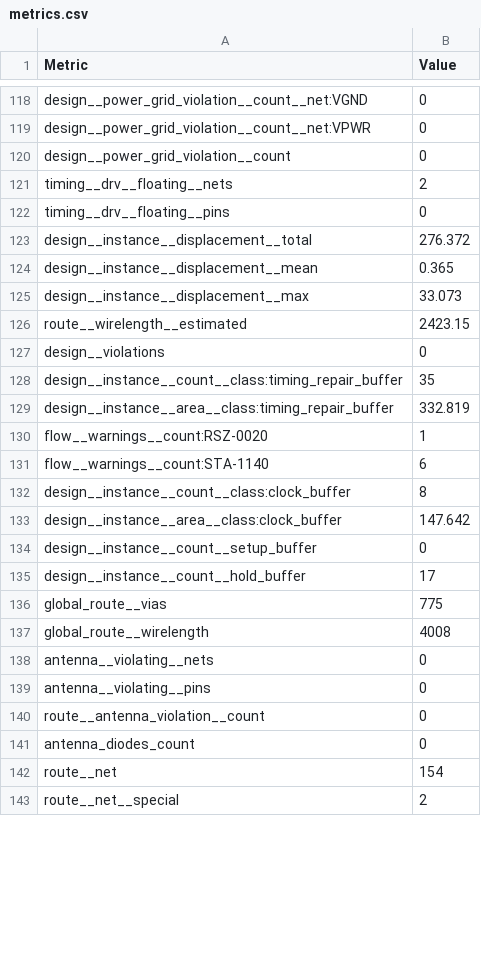
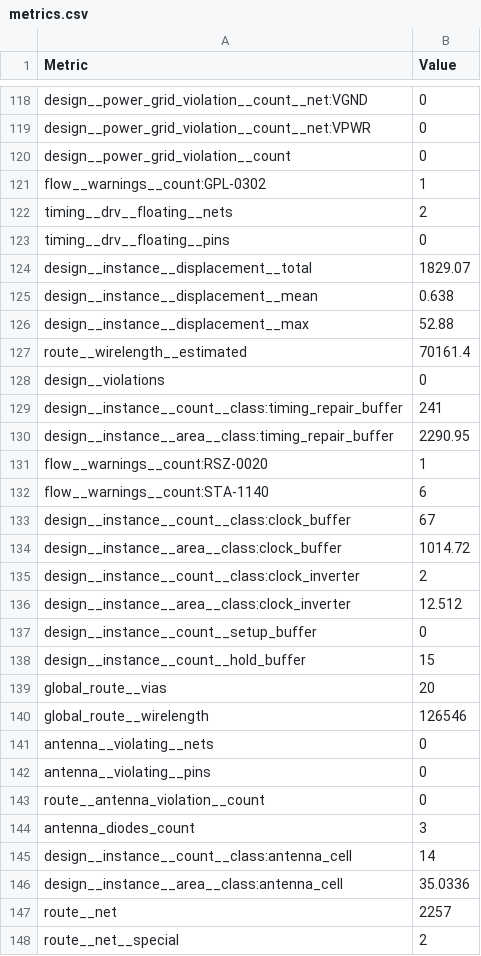
Before and after one commit to TinyTapeout/tinytapeout-sky-26c, a CSV file: projects/tt_um_ctw_spms/stats/metrics.csv, drawn as a sheet; only a part is shown, gaps mark what is left out; the diff covers the shown part only.

Commit message:
feat: update project tt_um_ctw_spms from rakuichijo2001-sketch/ttsky26c-ctw-spms
Commit: ae5db270cd951f3560d4ae1d8c55e2174f3235f0
Workflow: https://github.com/rakuichijo2001-sketch/ttsky26c-ctw-spms/actions/runs/33741351017

```diff
--- a/projects/tt_um_ctw_spms/stats/metrics.csv
+++ b/projects/tt_um_ctw_spms/stats/metrics.csv
@@ -120,19 +120,22 @@ design__power_grid_violation__count__net:VPWR,0
 design__power_grid_violation__count,0
+flow__warnings__count:GPL-0302,1
 timing__drv__floating__nets,2
 timing__drv__floating__pins,0
-design__instance__displacement__total,276.372
-design__instance__displacement__mean,0.365
-design__instance__displacement__max,33.073
-route__wirelength__estimated,2423.15
+design__instance__displacement__total,1829.07
+design__instance__displacement__mean,0.638
+design__instance__displacement__max,52.88
+route__wirelength__estimated,70161.4
 design__violations,0
-design__instance__count__class:timing_repair_buffer,35
-design__instance__area__class:timing_repair_buffer,332.819
+design__instance__count__class:timing_repair_buffer,241
+design__instance__area__class:timing_repair_buffer,2290.95
 flow__warnings__count:RSZ-0020,1
 flow__warnings__count:STA-1140,6
-design__instance__count__class:clock_buffer,8
-design__instance__area__class:clock_buffer,147.642
+design__instance__count__class:clock_buffer,67
+design__instance__area__class:clock_buffer,1014.72
+design__instance__count__class:clock_inverter,2
+design__instance__area__class:clock_inverter,12.512
 design__instance__count__setup_buffer,0
-design__instance__count__hold_buffer,17
-global_route__vias,775
-global_route__wirelength,4008
+design__instance__count__hold_buffer,15
+global_route__vias,20
+global_route__wirelength,126546
 antenna__violating__nets,0
@@ -140,4 +143,6 @@ antenna__violating__pins,0
 route__antenna_violation__count,0
-antenna_diodes_count,0
-route__net,154
+antenna_diodes_count,3
+design__instance__count__class:antenna_cell,14
+design__instance__area__class:antenna_cell,35.0336
+route__net,2257
 route__net__special,2
```
Also changed, not shown: 12 added rows and 122 edited cells elsewhere in this file, 7 other files.
